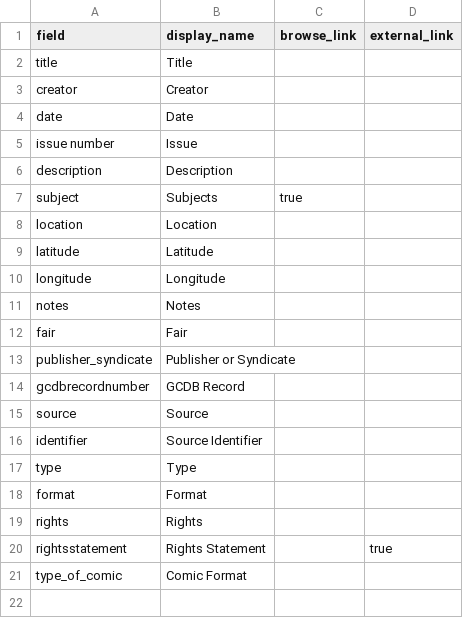
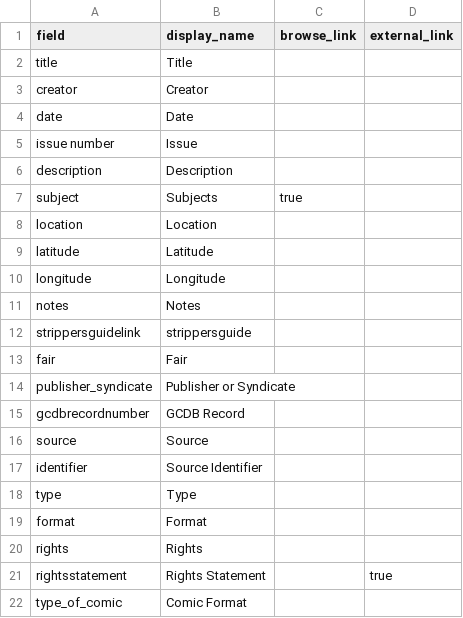
Before and after one commit to kjspies/worldsfaircomics, a CSV file: _data/config-metadata.csv, drawn as a sheet; the diff names each change by its address in the sheet, - before the commit and + after, or states it on an @@ line.

Commit message:
Update config-metadata.csv

```diff
--- a/_data/config-metadata.csv
+++ b/_data/config-metadata.csv
+row 12: strippersguidelink | strippersguide
```
